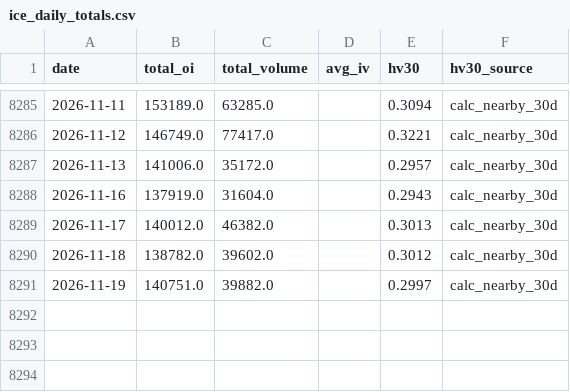
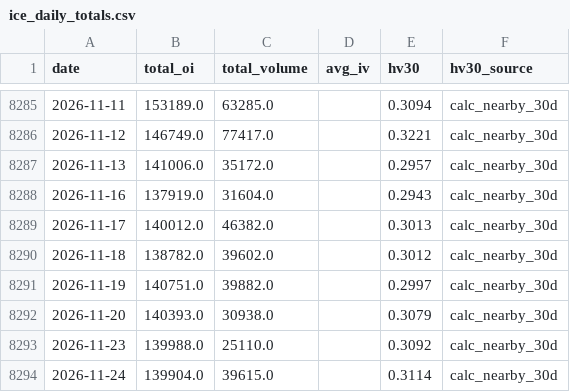
Before and after one commit to BMR-Com/Brazil--trade, a CSV file: data/coffee/ice_daily_totals.csv, drawn as a sheet; only a part is shown, gaps mark what is left out; the diff names each change by its address in the sheet, - before the commit and + after, or states it on an @@ line.

Commit message:
data: ICE drop box 2026-11-26 15:41

```diff
--- a/data/coffee/ice_daily_totals.csv
+++ b/data/coffee/ice_daily_totals.csv
+row 8292: 2026-11-20 | 140393.0 | 30938.0 |  | 0.3079 | calc_nearby_30d
+row 8293: 2026-11-23 | 139988.0 | 25110.0 |  | 0.3092 | calc_nearby_30d
+row 8294: 2026-11-24 | 139904.0 | 39615.0 |  | 0.3114 | calc_nearby_30d
```
Also changed, not shown: data/cotton/ice_daily_totals.csv, data/sugar/ice_daily_totals.csv, 50 other files.
